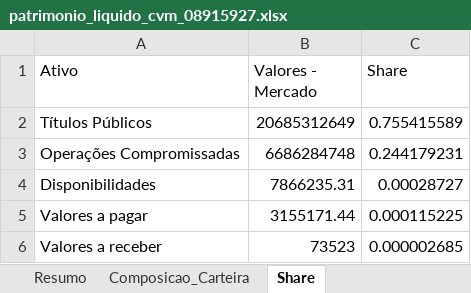
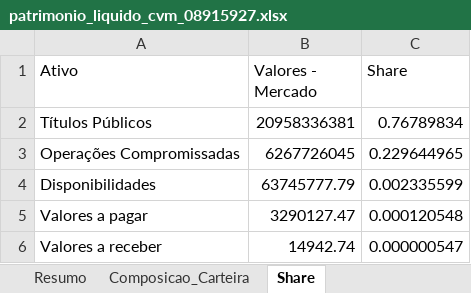
Before and after one commit to joaoaravechia/cvm-scraper, an Excel workbook: patrimonio_liquido_cvm_08915927.xlsx, sheet Share, drawn as a sheet; values as stored, in another font and other column widths than the file's, no borders; the diff names each change by its address in the sheet, - before the commit and + after, or states it on an @@ line.

```diff
--- a/patrimonio_liquido_cvm_08915927.xlsx (sheet Share)
+++ b/patrimonio_liquido_cvm_08915927.xlsx (sheet Share)
-B2 (Valores - Mercado): 20685312649
+B2 (Valores - Mercado): 20958336381
-C2 (Share): 0.755415589
+C2 (Share): 0.76789834
-B3 (Valores - Mercado): 6686284748
+B3 (Valores - Mercado): 6267726045
-C3 (Share): 0.244179231
+C3 (Share): 0.229644965
-B4 (Valores - Mercado): 7866235.31
+B4 (Valores - Mercado): 63745777.79
-C4 (Share): 0.00028727
+C4 (Share): 0.002335599
-B5 (Valores - Mercado): 3155171.44
+B5 (Valores - Mercado): 3290127.47
-C5 (Share): 0.000115225
+C5 (Share): 0.000120548
-B6 (Valores - Mercado): 73523
+B6 (Valores - Mercado): 14942.74
-C6 (Share): 0.000002685
+C6 (Share): 0.000000547
```
Also changed, not shown: sheet Composicao_Carteira, sheet Resumo, patrimonio_liquido_cvm_06175696.xlsx.
